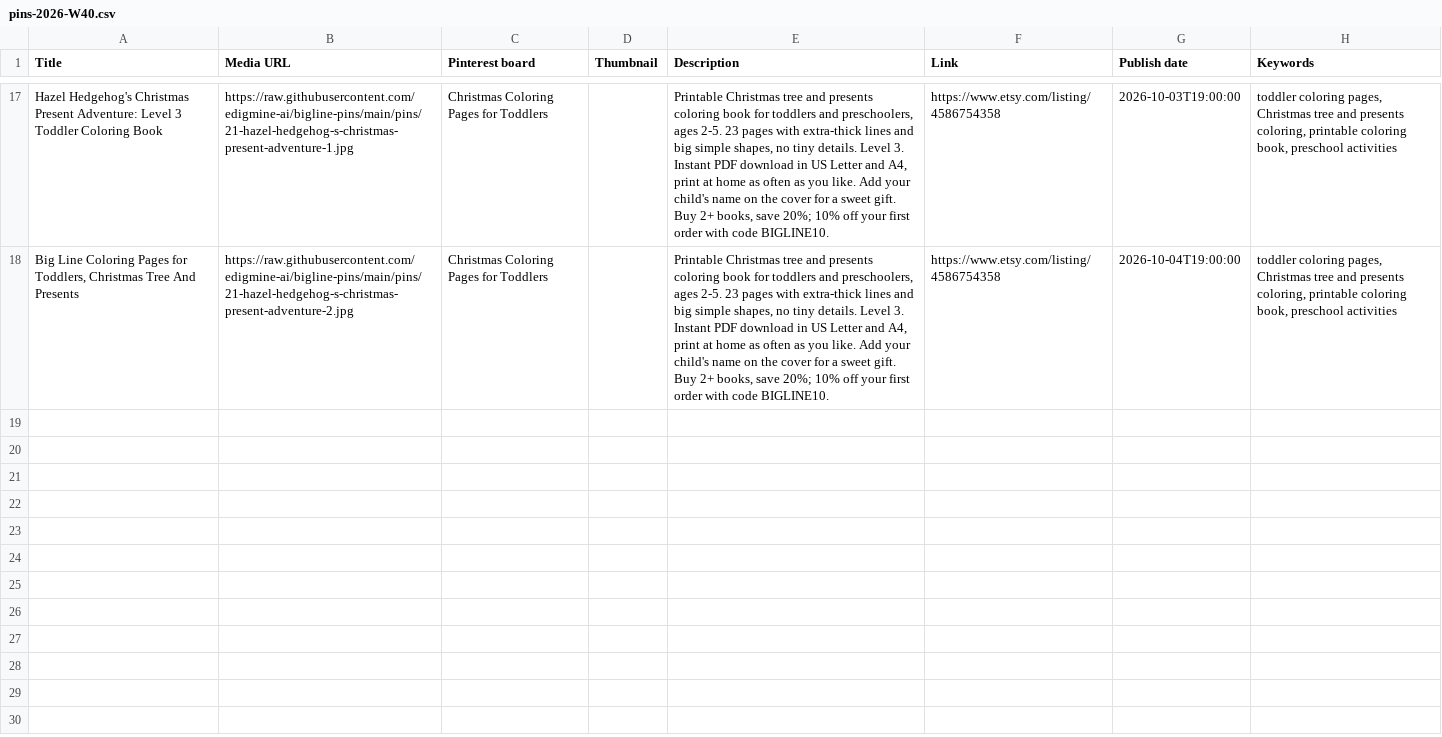
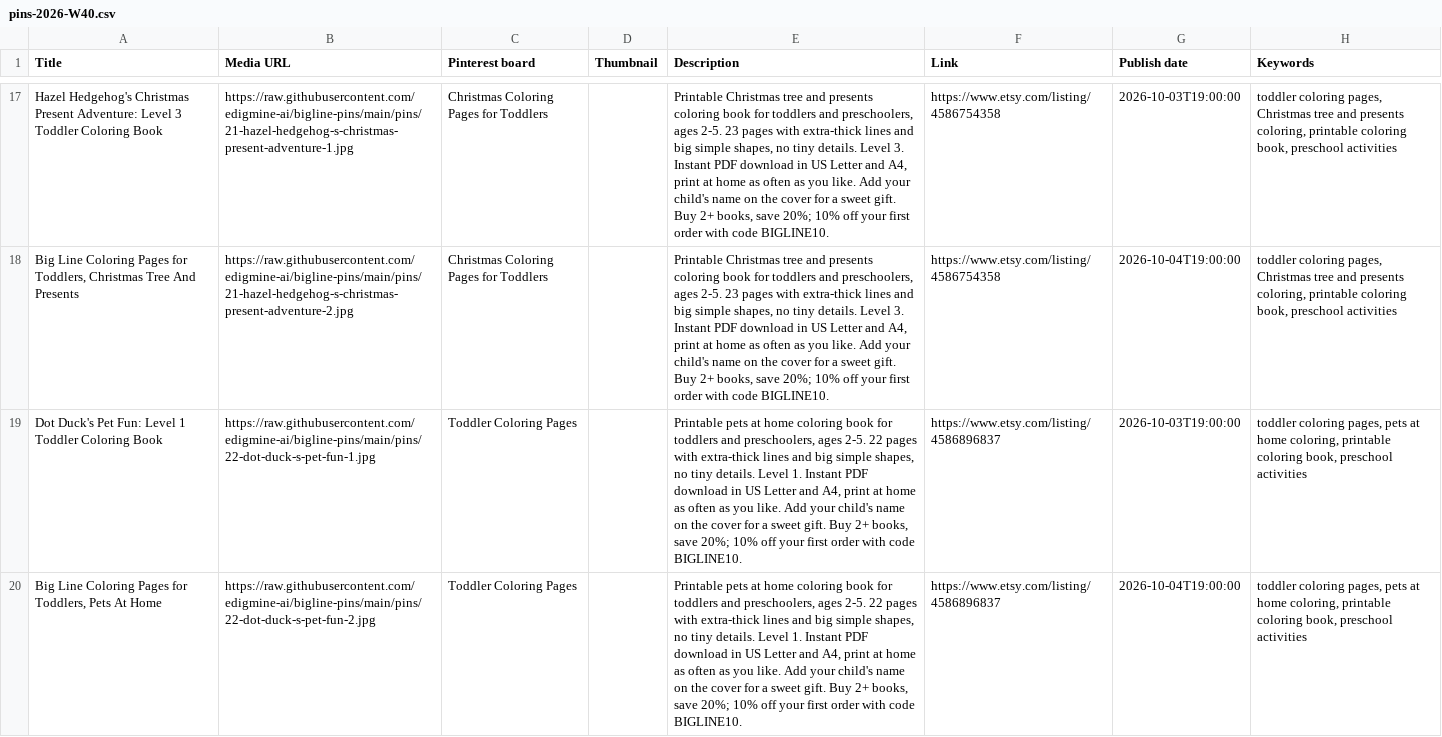
Before and after one commit to edigmine-ai/bigline-pins, a CSV file: pins-2026-W40.csv, drawn as a sheet; only a part is shown, gaps mark what is left out; the diff names each change by its address in the sheet, - before the commit and + after, or states it on an @@ line.

Commit message:
pins: Dot Duck's Pet Fun

```diff
--- a/pins-2026-W40.csv
+++ b/pins-2026-W40.csv
+row 19: Dot Duck's Pet Fun: Level 1 Toddler Coloring Book | https://raw.githubusercontent.com/edigmine-ai/bigline-pins/main/pins/22-dot-duck-s-pet-fun-1.jpg | Toddler Coloring Pages |  | Printable pets at home coloring book for toddlers and preschoolers, ages 2-5. 22 pages with extra-thick lines and big simple shapes, no tiny details. Level 1. Instant PDF download in US Letter and A4, print at home as often as you like. Add your child's name on the cover for a sweet gift. Buy 2+ books, save 20%; 10% off your first order with code BIGLINE10. | https://www.etsy.com/listing/4586896837 | 2026-10-03T19:00:00 | toddler coloring pages, pets at home coloring, printable coloring book, preschool activities
+row 20: Big Line Coloring Pages for Toddlers, Pets At Home | https://raw.githubusercontent.com/edigmine-ai/bigline-pins/main/pins/22-dot-duck-s-pet-fun-2.jpg | Toddler Coloring Pages |  | Printable pets at home coloring book for toddlers and preschoolers, ages 2-5. 22 pages with extra-thick lines and big simple shapes, no tiny details. Level 1. Instant PDF download in US Letter and A4, print at home as often as you like. Add your child's name on the cover for a sweet gift. Buy 2+ books, save 20%; 10% off your first order with code BIGLINE10. | https://www.etsy.com/listing/4586896837 | 2026-10-04T19:00:00 | toddler coloring pages, pets at home coloring, printable coloring book, preschool activities
```
Also changed, not shown: pins-2026-W41.csv, 3 other files.
